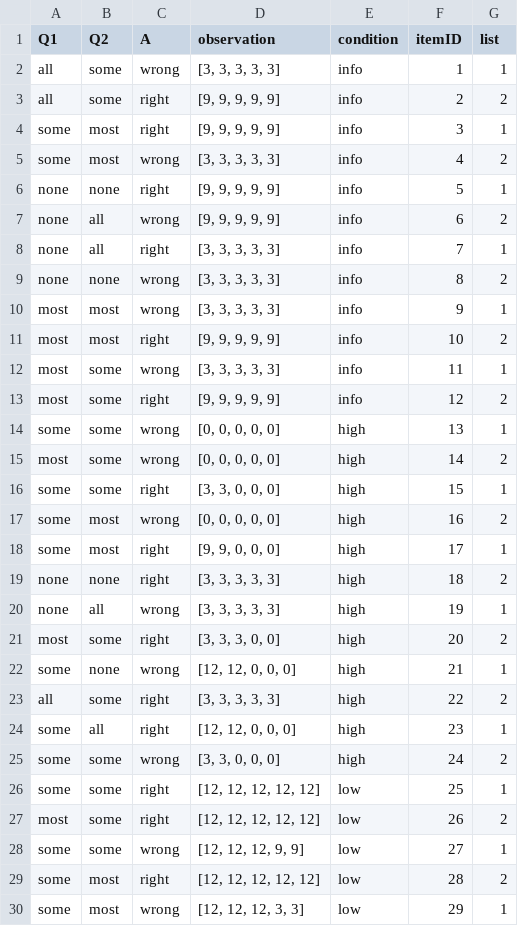
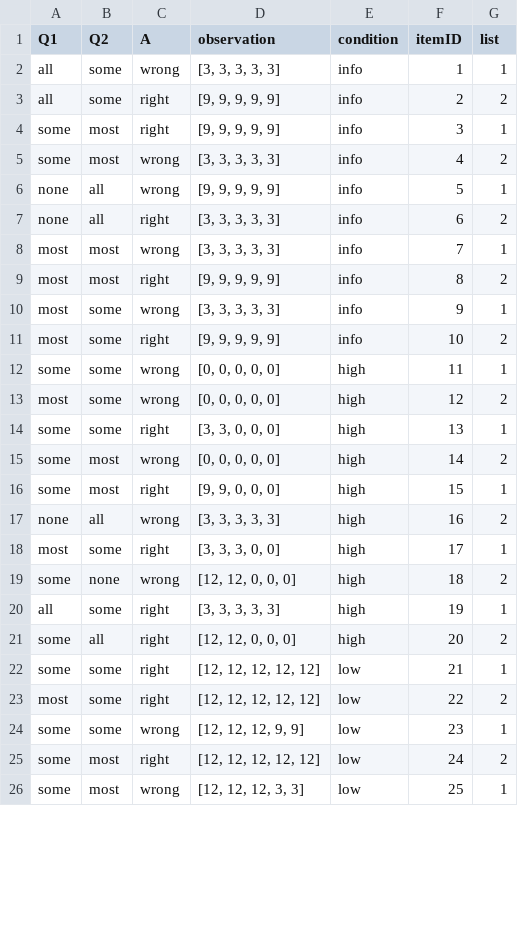
Before and after one commit to HeningWang/argumentative_language, a CSV file: experiments/listener_side/items/final_listener_items.csv, drawn as a sheet; only a part is shown; the diff covers the shown part only.

```diff
--- a/experiments/listener_side/items/final_listener_items.csv
+++ b/experiments/listener_side/items/final_listener_items.csv
@@ -5,26 +5,22 @@ some,most,right,"[9, 9, 9, 9, 9]",info,3,1
 some,most,wrong,"[3, 3, 3, 3, 3]",info,4,2
-none,none,right,"[9, 9, 9, 9, 9]",info,5,1
-none,all,wrong,"[9, 9, 9, 9, 9]",info,6,2
-none,all,right,"[3, 3, 3, 3, 3]",info,7,1
-none,none,wrong,"[3, 3, 3, 3, 3]",info,8,2
-most,most,wrong,"[3, 3, 3, 3, 3]",info,9,1
-most,most,right,"[9, 9, 9, 9, 9]",info,10,2
-most,some,wrong,"[3, 3, 3, 3, 3]",info,11,1
-most,some,right,"[9, 9, 9, 9, 9]",info,12,2
-some,some,wrong,"[0, 0, 0, 0, 0]",high,13,1
-most,some,wrong,"[0, 0, 0, 0, 0]",high,14,2
-some,some,right,"[3, 3, 0, 0, 0]",high,15,1
-some,most,wrong,"[0, 0, 0, 0, 0]",high,16,2
-some,most,right,"[9, 9, 0, 0, 0]",high,17,1
-none,none,right,"[3, 3, 3, 3, 3]",high,18,2
-none,all,wrong,"[3, 3, 3, 3, 3]",high,19,1
-most,some,right,"[3, 3, 3, 0, 0]",high,20,2
-some,none,wrong,"[12, 12, 0, 0, 0]",high,21,1
-all,some,right,"[3, 3, 3, 3, 3]",high,22,2
-some,all,right,"[12, 12, 0, 0, 0]",high,23,1
-some,some,wrong,"[3, 3, 0, 0, 0]",high,24,2
-some,some,right,"[12, 12, 12, 12, 12]",low,25,1
-most,some,right,"[12, 12, 12, 12, 12]",low,26,2
-some,some,wrong,"[12, 12, 12, 9, 9]",low,27,1
-some,most,right,"[12, 12, 12, 12, 12]",low,28,2
-some,most,wrong,"[12, 12, 12, 3, 3]",low,29,1
+none,all,wrong,"[9, 9, 9, 9, 9]",info,5,1
+none,all,right,"[3, 3, 3, 3, 3]",info,6,2
+most,most,wrong,"[3, 3, 3, 3, 3]",info,7,1
+most,most,right,"[9, 9, 9, 9, 9]",info,8,2
+most,some,wrong,"[3, 3, 3, 3, 3]",info,9,1
+most,some,right,"[9, 9, 9, 9, 9]",info,10,2
+some,some,wrong,"[0, 0, 0, 0, 0]",high,11,1
+most,some,wrong,"[0, 0, 0, 0, 0]",high,12,2
+some,some,right,"[3, 3, 0, 0, 0]",high,13,1
+some,most,wrong,"[0, 0, 0, 0, 0]",high,14,2
+some,most,right,"[9, 9, 0, 0, 0]",high,15,1
+none,all,wrong,"[3, 3, 3, 3, 3]",high,16,2
+most,some,right,"[3, 3, 3, 0, 0]",high,17,1
+some,none,wrong,"[12, 12, 0, 0, 0]",high,18,2
+all,some,right,"[3, 3, 3, 3, 3]",high,19,1
+some,all,right,"[12, 12, 0, 0, 0]",high,20,2
+some,some,right,"[12, 12, 12, 12, 12]",low,21,1
+most,some,right,"[12, 12, 12, 12, 12]",low,22,2
+some,some,wrong,"[12, 12, 12, 9, 9]",low,23,1
+some,most,right,"[12, 12, 12, 12, 12]",low,24,2
+some,most,wrong,"[12, 12, 12, 3, 3]",low,25,1
```
Also changed, not shown: 2 removed rows and 10 edited cells elsewhere in this file, 1 other file.
